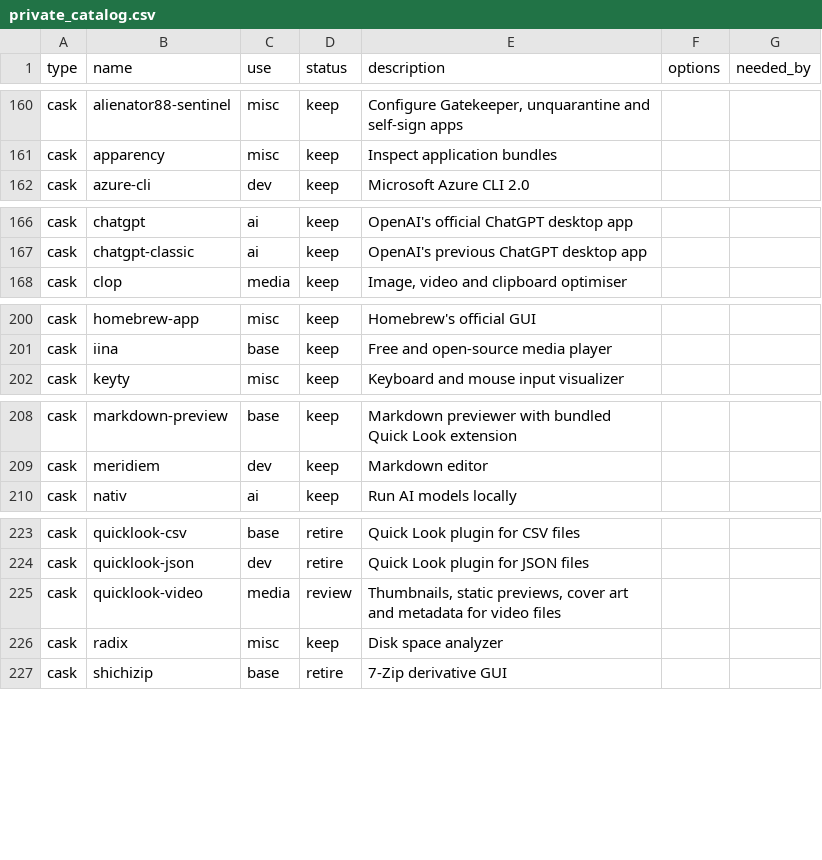
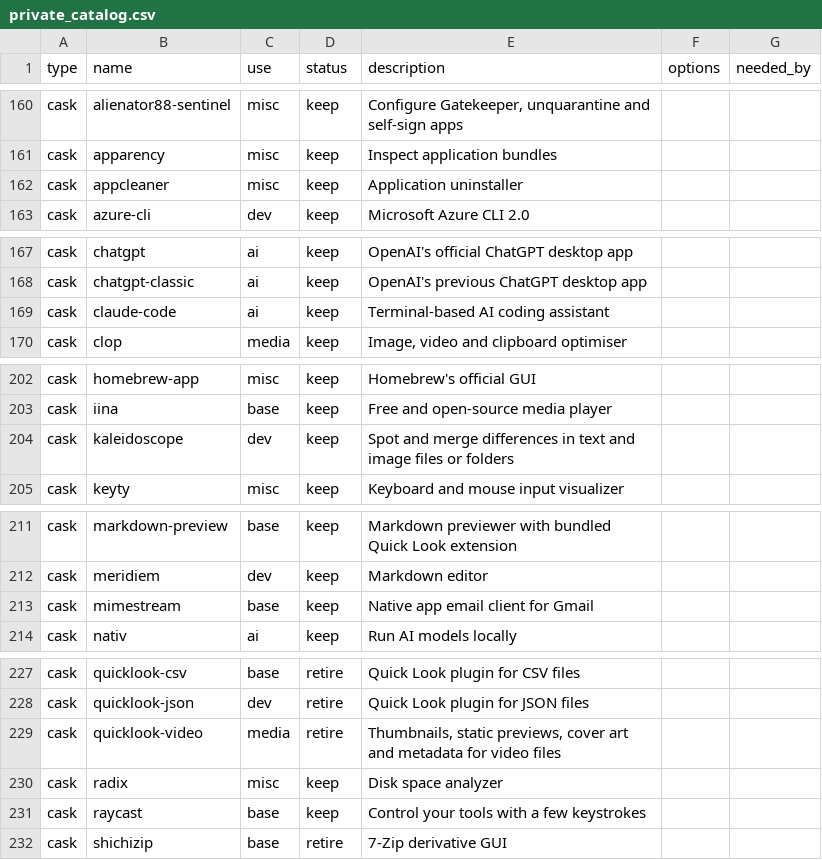
Before and after one commit to rkayman/dotfiles, a CSV file: dot_config/brewfile/private_catalog.csv, drawn as a sheet; only a part is shown, gaps mark what is left out; the diff covers the shown part only.

Commit message:
Bring Mac Mini up to speed with M1 MBP, add keyty & betteraudio, retire several old apps

```diff
--- a/dot_config/brewfile/private_catalog.csv
+++ b/dot_config/brewfile/private_catalog.csv
@@ -161,2 +161,3 @@ cask,alienator88-sentinel,misc,keep,"Configure Gatekeeper, unquarantine and self
 cask,apparency,misc,keep,Inspect application bundles,,
+cask,appcleaner,misc,keep,Application uninstaller,,
 cask,azure-cli,dev,keep,Microsoft Azure CLI 2.0,,
@@ -167,2 +168,3 @@ cask,chatgpt,ai,keep,OpenAI's official ChatGPT desktop app,,
 cask,chatgpt-classic,ai,keep,OpenAI's previous ChatGPT desktop app,,
+cask,claude-code,ai,keep,Terminal-based AI coding assistant,,
 cask,clop,media,keep,"Image, video and clipboard optimiser",,
@@ -201,2 +203,3 @@ cask,homebrew-app,misc,keep,Homebrew's official GUI,,
 cask,iina,base,keep,Free and open-source media player,,
+cask,kaleidoscope,dev,keep,Spot and merge differences in text and image files or folders,,
 cask,keyty,misc,keep,Keyboard and mouse input visualizer,,
@@ -209,2 +212,3 @@ cask,markdown-preview,base,keep,Markdown previewer with bundled Quick Look exten
 cask,meridiem,dev,keep,Markdown editor,,
+cask,mimestream,base,keep,Native app email client for Gmail,,
 cask,nativ,ai,keep,Run AI models locally,,
@@ -224,4 +228,5 @@ cask,quicklook-csv,base,retire,Quick Look plugin for CSV files,,
 cask,quicklook-json,dev,retire,Quick Look plugin for JSON files,,
-cask,quicklook-video,media,review,"Thumbnails, static previews, cover art and metadata for video files",,
+cask,quicklook-video,media,retire,"Thumbnails, static previews, cover art and metadata for video files",,
 cask,radix,misc,keep,Disk space analyzer,,
+cask,raycast,base,keep,Control your tools with a few keystrokes,,
 cask,shichizip,base,retire,7-Zip derivative GUI,,
```
Also changed, not shown: 8 edited cells elsewhere in this file, 2 other files.
